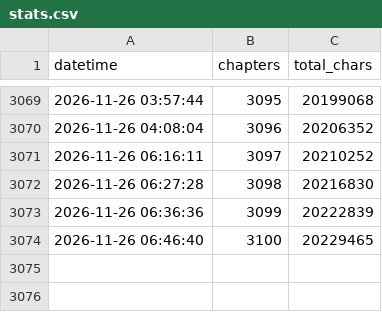
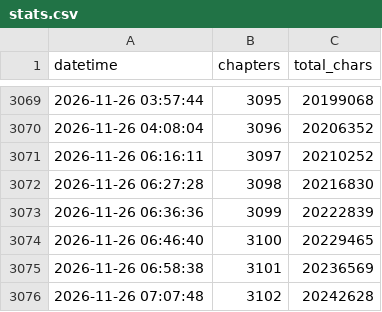
Before and after one commit to utata13/ars-incompleta, a CSV file: stats.csv, drawn as a sheet; only a part is shown, gaps mark what is left out.

```diff
--- a/stats.csv
+++ b/stats.csv
@@ -3074 +3074,3 @@ datetime,chapters,total_chars
 2026-11-26 06:46:40,3100,20229465
+2026-11-26 06:58:38,3101,20236569
+2026-11-26 07:07:48,3102,20242628
```
Also changed, not shown: 3 other files.
